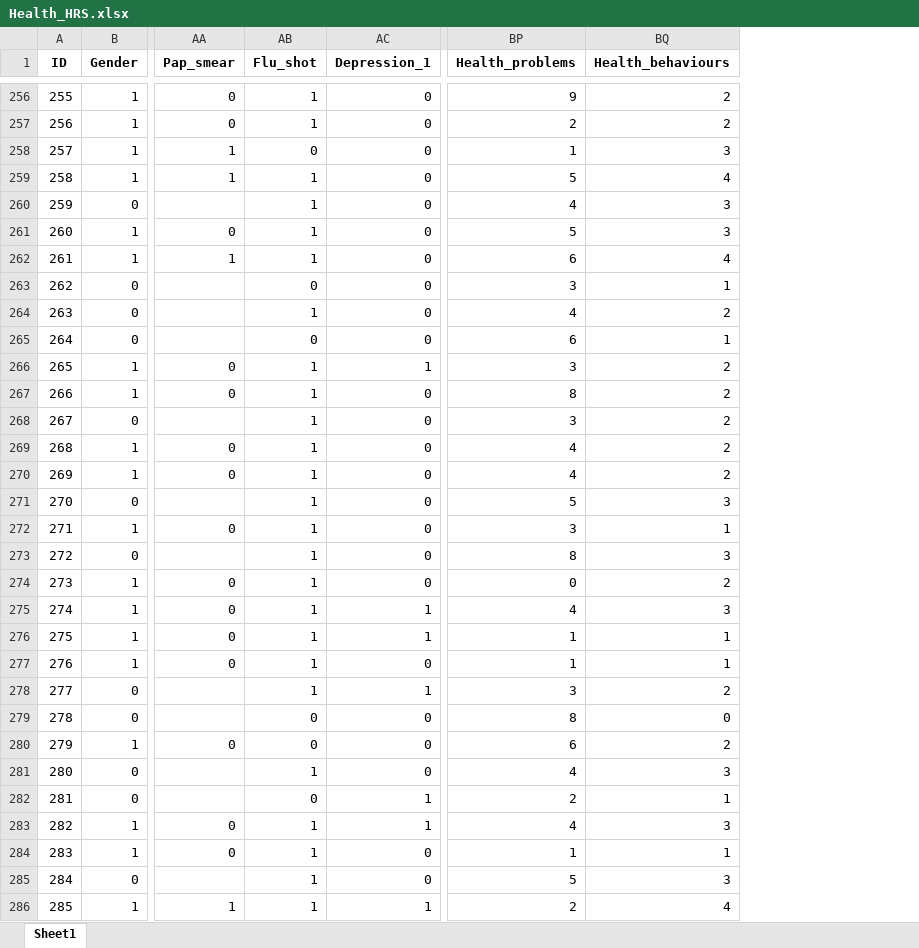
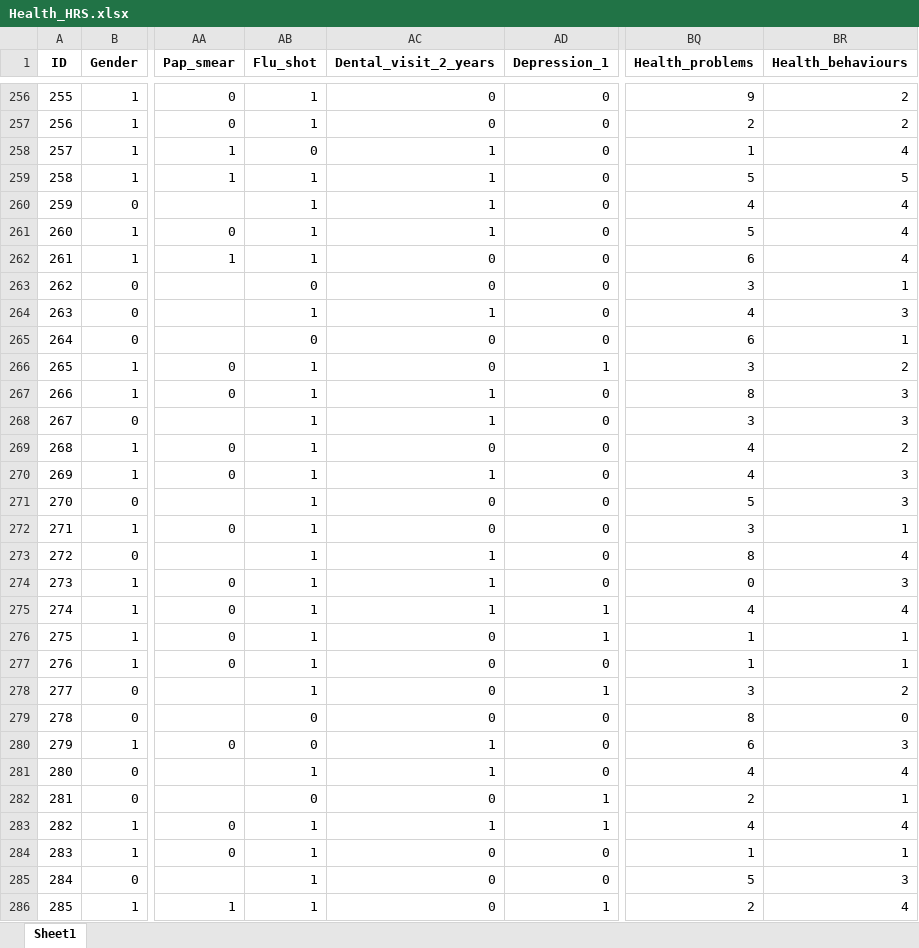
Before and after one commit to C-Monaghan/Procrastination_Health, an Excel workbook: 01__Data/02__Processed/Health_HRS.xlsx, sheet Sheet1, drawn as a sheet; only a part is shown, gaps mark what is left out; values as stored, in another font and other column widths than the file's, no borders; addresses are those after the commit; the diff covers the shown part only; the diff names each change by its address in the sheet, - before the commit and + after, or states it on an @@ line.

```diff
--- a/01__Data/02__Processed/Health_HRS.xlsx (sheet Sheet1)
+++ b/01__Data/02__Processed/Health_HRS.xlsx (sheet Sheet1)
+column AC (Dental_visit_2_years), rows 256-286: 0 | 0 | 1 | 1 | 1 | 1 | 0 | 0 | 1 | 0 | 0 | 1 | 1 | 0 | 1 | 0 | 0 | 1 | 1 | 1 | 0 | 0 | 0 | 0 | 1 | 1 | 0 | 1 | 0 | 0 | 0
-BR258 (Health_behaviours): 3
+BR258 (Health_behaviours): 4
-BR259 (Health_behaviours): 4
+BR259 (Health_behaviours): 5
-BR260:BR261 (Health_behaviours): 3
+BR260:BR261 (Health_behaviours): 4
-BR264 (Health_behaviours): 2
+BR264 (Health_behaviours): 3
-BR267:BR268 (Health_behaviours): 2
+BR267:BR268 (Health_behaviours): 3
-BR270 (Health_behaviours): 2
+BR270 (Health_behaviours): 3
-BR273 (Health_behaviours): 3
+BR273 (Health_behaviours): 4
-BR274 (Health_behaviours): 2
+BR274 (Health_behaviours): 3
-BR275 (Health_behaviours): 3
+BR275 (Health_behaviours): 4
-BR280 (Health_behaviours): 2
+BR280 (Health_behaviours): 3
-BR281 (Health_behaviours): 3
+BR281 (Health_behaviours): 4
-BR283 (Health_behaviours): 3
+BR283 (Health_behaviours): 4
```
Also changed, not shown: 883 edited cells elsewhere in this sheet, 15 other files.
